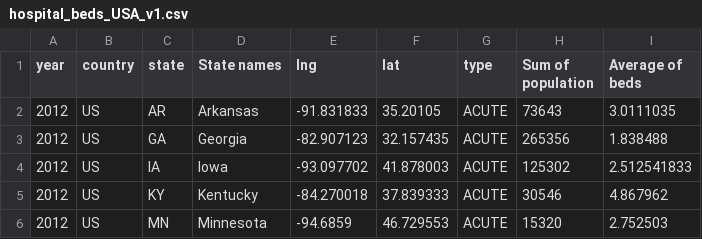
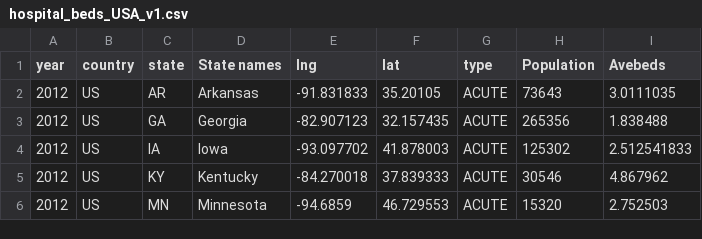
Before and after one commit to hwuu0028/FIT3179, a CSV file: hospital_beds_USA_v1.csv, drawn as a sheet; only a part is shown.

Commit message:
Update hospital_beds_USA_v1.csv

```diff
--- a/hospital_beds_USA_v1.csv
+++ b/hospital_beds_USA_v1.csv
@@ -1,2 +1,2 @@
-year,country,state,State names,lng,lat,type,Sum of population,Average of beds
+year,country,state,State names,lng,lat,type,Population,Avebeds
 2012,US,AR,Arkansas,-91.831833,35.20105,ACUTE,73643,3.0111035
```
